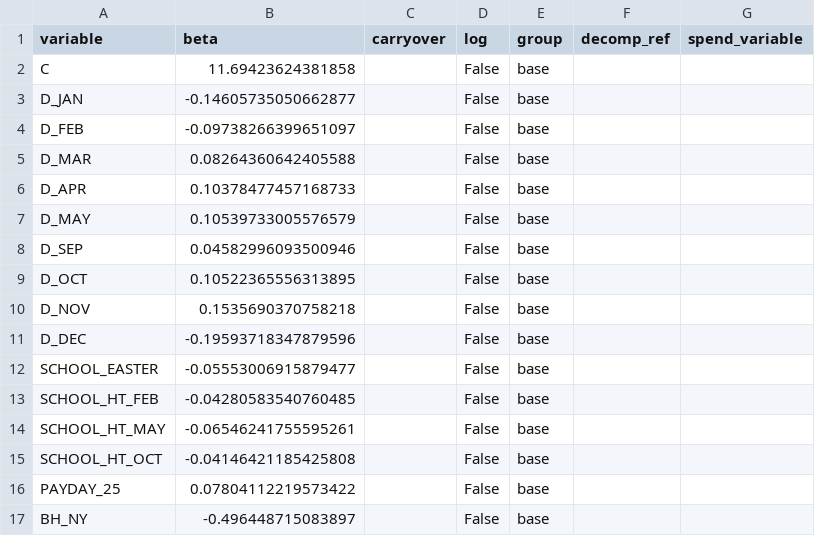
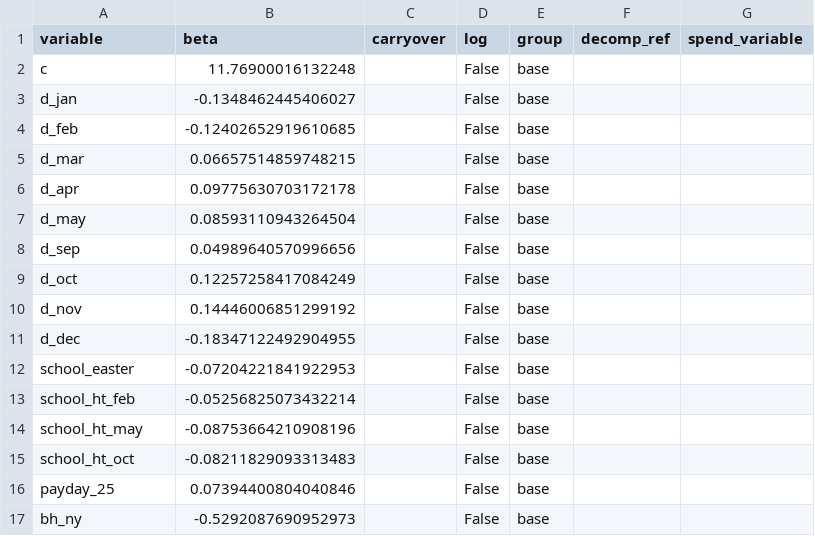
Before and after one commit to jackbowley/MMM, a CSV file: MeridianTests/Results/var_spec2.csv, drawn as a sheet; only a part is shown; the diff covers the shown part only.

```diff
--- a/MeridianTests/Results/var_spec2.csv
+++ b/MeridianTests/Results/var_spec2.csv
@@ -1,17 +1,17 @@
 variable,beta,carryover,log,group,decomp_ref,spend_variable
-C,11.69423624381858,,False,base,,
-D_JAN,-0.14605735050662877,,False,base,,
-D_FEB,-0.09738266399651097,,False,base,,
-D_MAR,0.08264360642405588,,False,base,,
-D_APR,0.10378477457168733,,False,base,,
-D_MAY,0.10539733005576579,,False,base,,
-D_SEP,0.04582996093500946,,False,base,,
-D_OCT,0.10522365556313895,,False,base,,
-D_NOV,0.1535690370758218,,False,base,,
-D_DEC,-0.19593718347879596,,False,base,,
-SCHOOL_EASTER,-0.05553006915879477,,False,base,,
-SCHOOL_HT_FEB,-0.04280583540760485,,False,base,,
-SCHOOL_HT_MAY,-0.06546241755595261,,False,base,,
-SCHOOL_HT_OCT,-0.04146421185425808,,False,base,,
-PAYDAY_25,0.07804112219573422,,False,base,,
-BH_NY,-0.496448715083897,,False,base,,
+c,11.76900016132248,,False,base,,
+d_jan,-0.1348462445406027,,False,base,,
+d_feb,-0.12402652919610685,,False,base,,
+d_mar,0.06657514859748215,,False,base,,
+d_apr,0.09775630703172178,,False,base,,
+d_may,0.08593110943264504,,False,base,,
+d_sep,0.04989640570996656,,False,base,,
+d_oct,0.12257258417084249,,False,base,,
+d_nov,0.14446006851299192,,False,base,,
+d_dec,-0.18347122492904955,,False,base,,
+school_easter,-0.07204221841922953,,False,base,,
+school_ht_feb,-0.05256825073432214,,False,base,,
+school_ht_may,-0.08753664210908196,,False,base,,
+school_ht_oct,-0.08211829093313483,,False,base,,
+payday_25,0.07394400804040846,,False,base,,
+bh_ny,-0.5292087690952973,,False,base,,
```
Also changed, not shown: 2 added rows, 2 removed rows and 44 edited cells elsewhere in this file, MeridianTests/Results/Rois.csv, MeridianTests/Results/data.csv, 6 other files.
